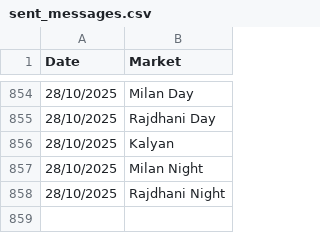
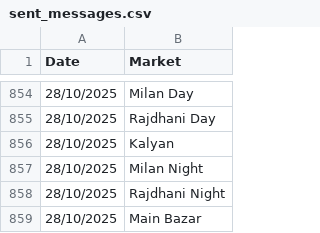
Before and after one commit to Vishalsnw/KalyanX_Telegram, a CSV file: sent_messages.csv, drawn as a sheet; only a part is shown, gaps mark what is left out.

Commit message:
Auto update CSV logs

```diff
--- a/sent_messages.csv
+++ b/sent_messages.csv
@@ -858 +858,2 @@ Date,Market
 28/10/2025,Rajdhani Night
+28/10/2025,Main Bazar
```
